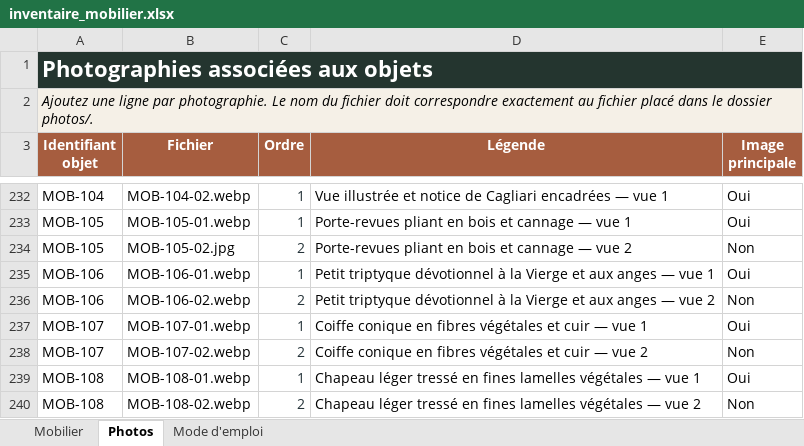
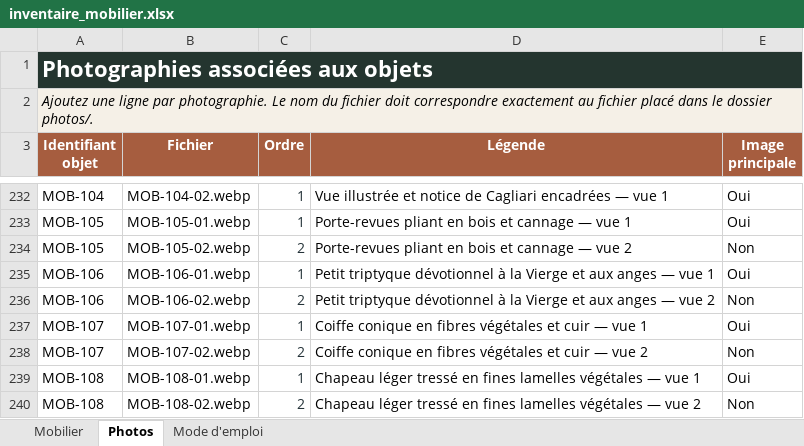
Before and after one commit to nicocoquet/emeleta, an Excel workbook: inventaire_mobilier.xlsx, sheet Photos, drawn as a sheet; only a part is shown, gaps mark what is left out; values as stored, in another font and other column widths than the file's, no borders; table styles not drawn; the diff names each change by its address in the sheet, - before the commit and + after, or states it on an @@ line.

Commit message:
Add files via upload

```diff
--- a/inventaire_mobilier.xlsx (sheet Photos)
+++ b/inventaire_mobilier.xlsx (sheet Photos)
-B234 (Fichier): MOB-105-02.jpg
+B234 (Fichier): MOB-105-02.webp
```
